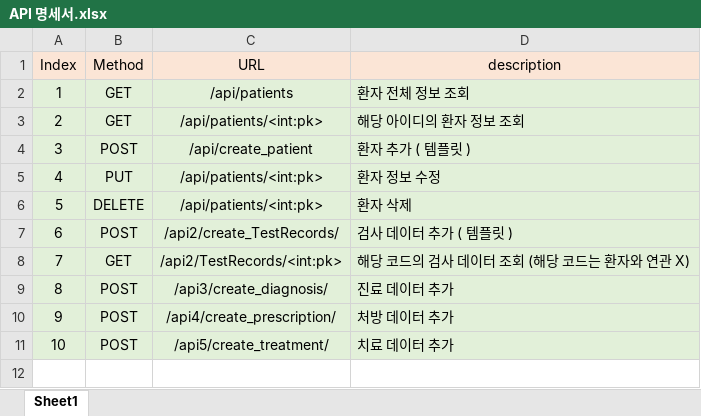
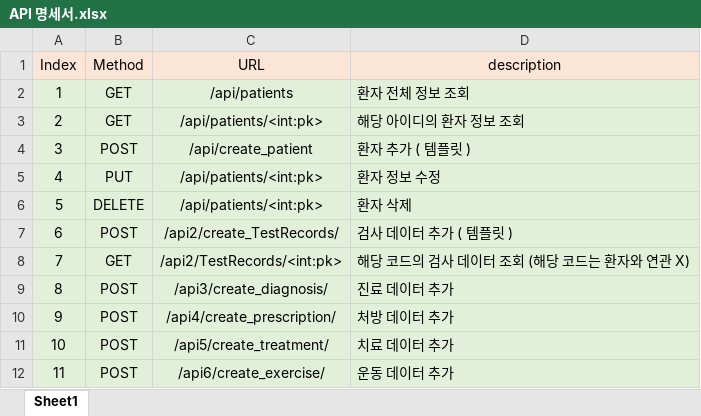
Before and after one commit to MineTime23/EMR_PROJECT, an Excel workbook: API 명세서.xlsx, sheet Sheet1, drawn as a sheet; values as stored, in another font and other column widths than the file's, no borders; the diff names each change by its address in the sheet, - before the commit and + after, or states it on an @@ line.

Commit message:
feat : make ExerciseRecords_api and related form

```diff
--- a/API 명세서.xlsx (sheet Sheet1)
+++ b/API 명세서.xlsx (sheet Sheet1)
+row 12: 11 | POST | /api6/create_exercise/ | 운동 데이터 추가
```
Also changed, not shown: 13 other files.
